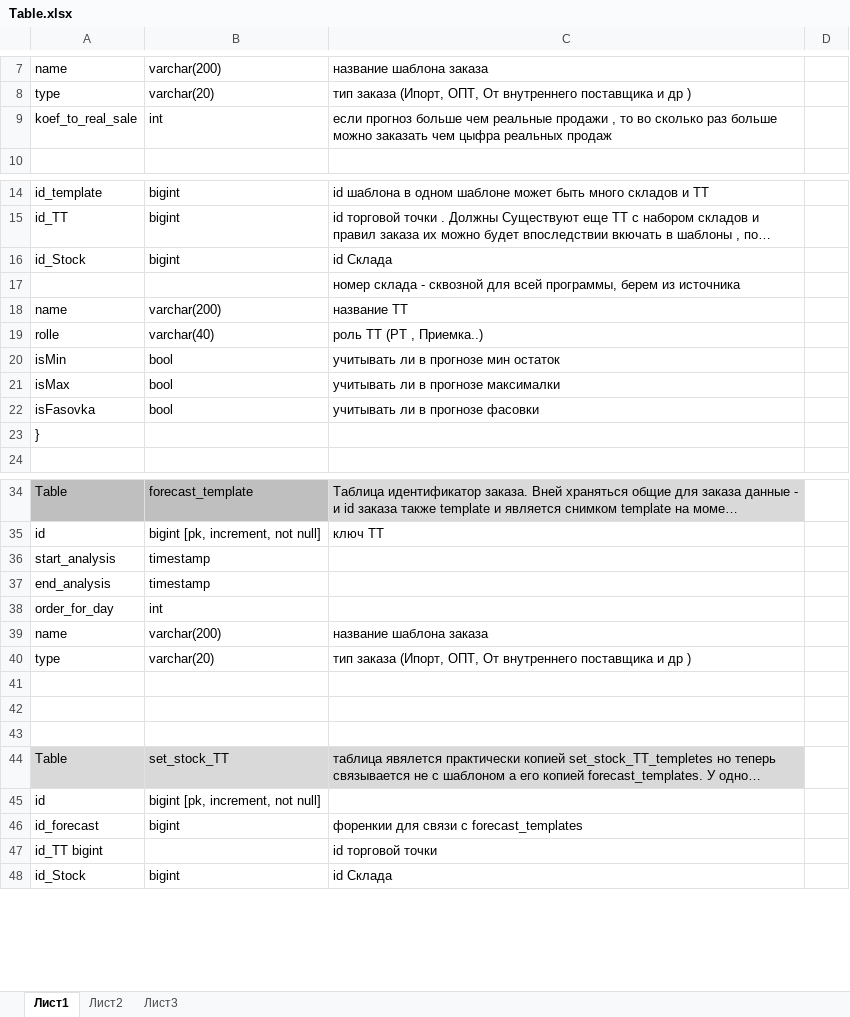
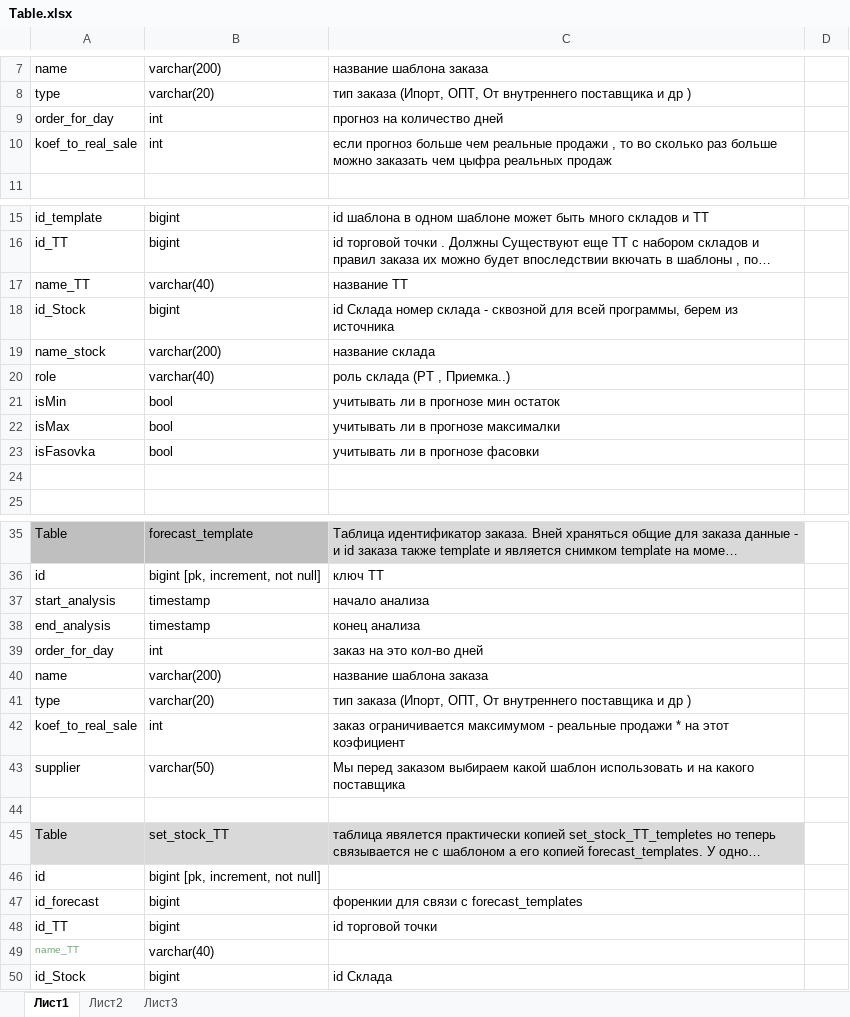
Before and after one commit to VMalakhatka/Proect_Lavka, an Excel workbook: Table.xlsx, sheet Лист1, drawn as a sheet; only a part is shown, gaps mark what is left out; long unchanged cells end in …; values as stored, in another font and other column widths than the file's, no borders; removed rows and columns are numbered as before the commit, all else as after; the diff covers the shown part only; the diff names each change by its address in the sheet, - before the commit and + after, or states it on an @@ line.

```diff
--- a/Table.xlsx (sheet Лист1)
+++ b/Table.xlsx (sheet Лист1)
+row 9: order_for_day | int | прогноз на количество дней
+row 17: name_TT | varchar(40) | название ТТ
-C18: id Склада
+C18: id Склада номер склада - сквозной для всей программы, берем из источника
-row 17:  |  | номер склада - сквозной для всей программы, берем из источника
-A19: name
+A19: name_stock
-C19: название ТТ
+C19: название склада
-A20: rolle
+A20: role
-C20: роль ТТ (РТ , Приемка..)
+C20: роль склада (РТ , Приемка..)
-A24: }
+A24: (empty)
-C37: (empty)
+C37: начало анализа
-C38: (empty)
+C38: конец анализа
-C39: (empty)
+C39: заказ на это кол-во дней
-row 42: (empty)
+row 42: koef_to_real_sale | int | заказ ограничивается максимумом - реальные продажи * на этот коэфициент
-row 43: (empty)
+row 43: supplier | varchar(50) | Мы перед заказом выбираем какой шаблон использовать и на какого поставщика
-row 47: id_TT bigint |  | id торговой точки
+row 48: id_TT | bigint | id торговой точки
+row 49: name_TT | varchar(40)
```
Also changed, not shown: 1 added row and 2 edited cells elsewhere in this sheet, 10 other files.
